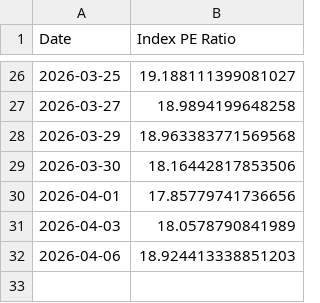
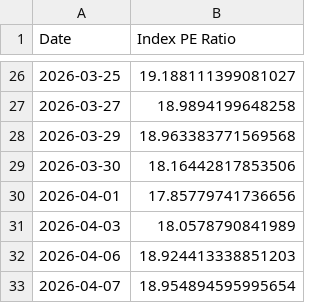
Before and after one commit to MarcBerneman/TA-35-PE-Ratio, a CSV file: pe_ratio.csv, drawn as a sheet; only a part is shown, gaps mark what is left out; the diff names each change by its address in the sheet, - before the commit and + after, or states it on an @@ line.

Commit message:
update data

```diff
--- a/pe_ratio.csv
+++ b/pe_ratio.csv
+row 33: 2026-04-07 | 18.954894595995654
```
Also changed, not shown: 1 other file.
